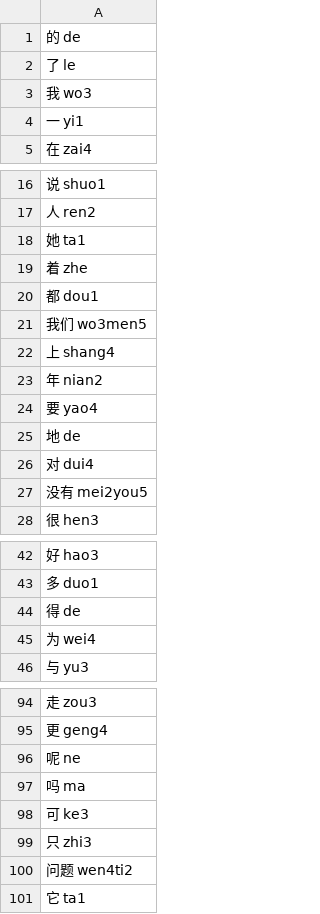
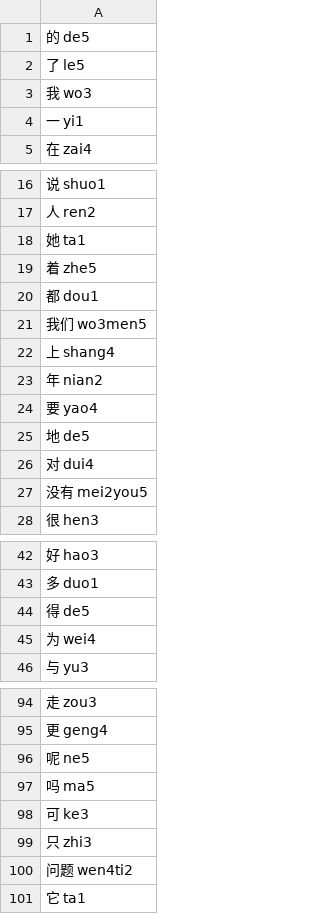
Before and after one commit to sph-mn/hanyu, a CSV file: data/frequency-pinyin.csv, drawn as a sheet; only a part is shown, gaps mark what is left out; the diff covers the shown part only.

Commit message:
fix selection of relevant translations for shuo1 and he2 and many more

```diff
--- a/data/frequency-pinyin.csv
+++ b/data/frequency-pinyin.csv
@@ -1,3 +1,3 @@
-的 de
-了 le
+的 de5
+了 le5
 我 wo3
@@ -18,3 +18,3 @@
 她 ta1
-着 zhe
+着 zhe5
 都 dou1
@@ -24,3 +24,3 @@
 要 yao4
-地 de
+地 de5
 对 dui4
@@ -43,3 +43,3 @@
 多 duo1
-得 de
+得 de5
 为 wei4
@@ -95,4 +95,4 @@
 更 geng4
-呢 ne
-吗 ma
+呢 ne5
+吗 ma5
 可 ke3
```
Also changed, not shown: 53 edited cells elsewhere in this file, data/hsk3.csv, 5 other files.
